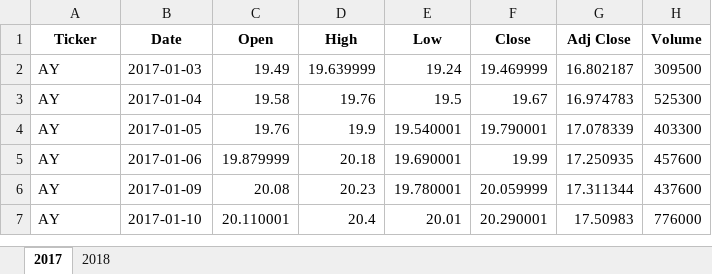
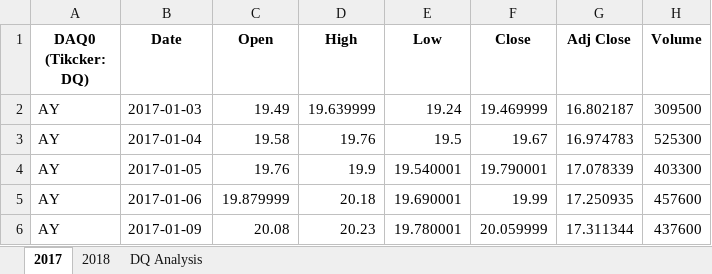
Before and after one commit to ike-hannah/Stock-analysis, an Excel workbook: green_stocks.xlsm, sheet 2017, drawn as a sheet; only a part is shown; the shorter side is filled out with more unchanged rows; values as stored, in another font and other column widths than the file's, no borders; the diff names each change by its address in the sheet, - before the commit and + after, or states it on an @@ line.

Commit message:
Update to Green Stocks Sheet
Added new "DQ Analysis" Sheet.
Added new Macro.

```diff
--- a/green_stocks.xlsm (sheet 2017)
+++ b/green_stocks.xlsm (sheet 2017)
+sheet tab: DQ Analysis
-A1: Ticker
+A1: DAQ0 (Tikcker: DQ)
```
